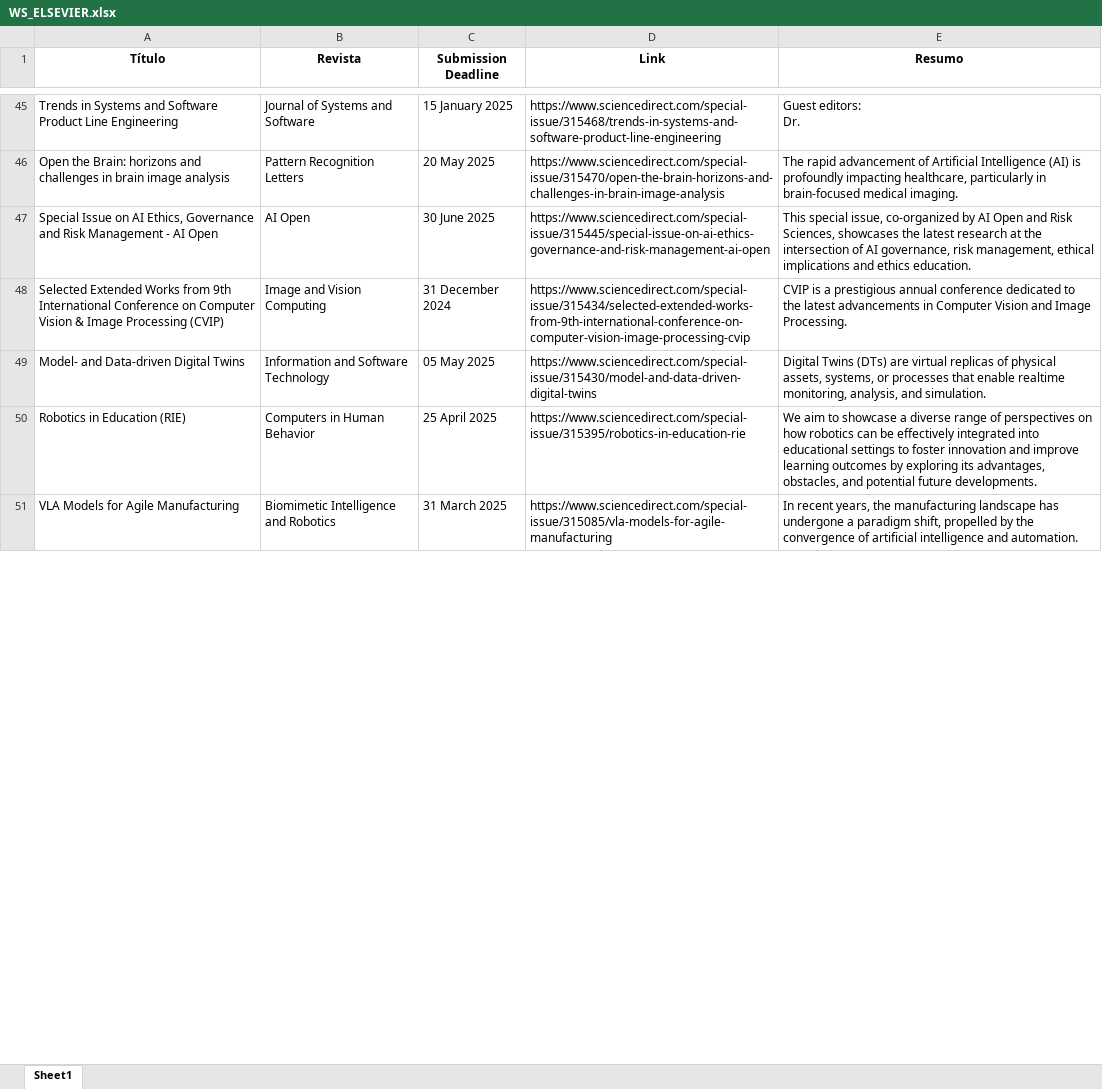
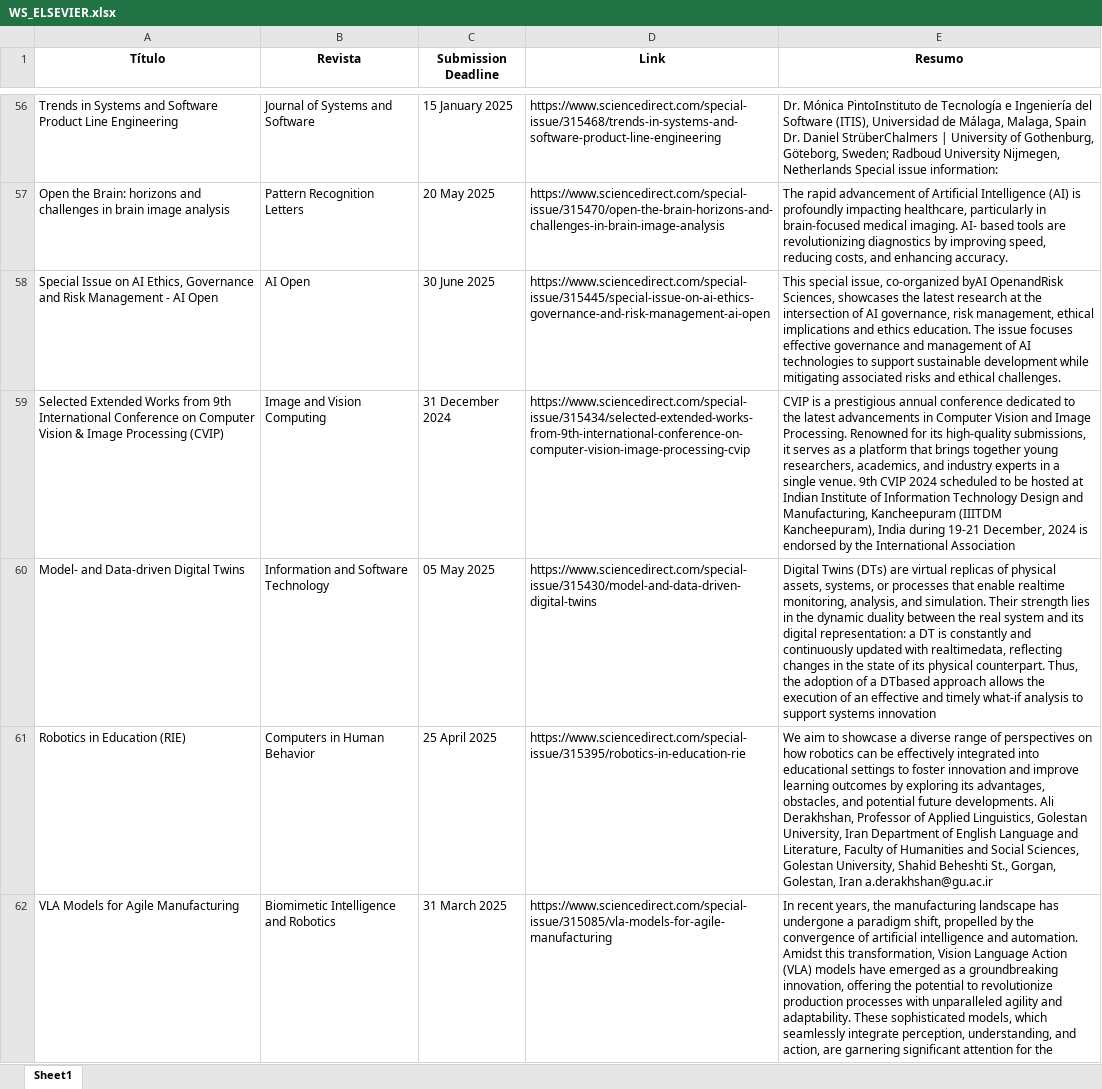
Before and after one commit to accoelhos/SpecialIssues, an Excel workbook: instance/WS_ELSEVIER.xlsx, sheet Sheet1, drawn as a sheet; only a part is shown, gaps mark what is left out; values as stored, in another font and other column widths than the file's, no borders; addresses are those after the commit; ↵ is a line break in a cell; the diff covers the shown part only; the diff names each change by its address in the sheet, - before the commit and + after, or states it on an @@ line.

```diff
--- a/instance/WS_ELSEVIER.xlsx (sheet Sheet1)
+++ b/instance/WS_ELSEVIER.xlsx (sheet Sheet1)
-E56 (Resumo): Guest editors: ↵ Dr.
+E56 (Resumo): Dr. Mónica PintoInstituto de Tecnología e Ingeniería del Software (ITIS), Universidad de Málaga, Malaga, Spain Dr. Daniel StrüberChalmers | University of Gothenburg, Göteborg, Sweden; Radboud University Nijmegen, Netherlands Special issue information:
-E57 (Resumo): …medical imaging.
+E57 (Resumo): …medical imaging. AI- based tools are revolutionizing diagnostics by improving speed, reducing costs, and enhancing accuracy.
-E58 (Resumo): …issue, co-organized by AI Open and Risk Sciences, showcases the latest research at the intersection of AI governance, risk management, ethical implications and ethics education.
+E58 (Resumo): …issue, co-organized byAI OpenandRisk Sciences, showcases the latest research at the intersection of AI governance, risk management, ethical implications and ethics education. The issue focuses effective governance and management of AI technologies to support sustainable development while mitigating associated risks and ethical challenges.
-E59 (Resumo): …Image Processing.
+E59 (Resumo): …Image Processing. Renowned for its high-quality submissions, it serves as a platform that brings together young researchers, academics, and industry experts in a single venue. 9th CVIP 2024 scheduled to be hosted at Indian Institute of Information Technology Design and Manufacturing, Kancheepuram (IIITDM Kancheepuram), India during 19-21 December, 2024 is endorsed by the International Association
-E60 (Resumo): …and simulation.
+E60 (Resumo): …and simulation. Their strength lies in the dynamic duality between the real system and its digital representation: a DT is constantly and continuously updated with realtimedata, reflecting changes in the state of its physical counterpart. Thus, the adoption of a DTbased approach allows the execution of an effective and timely what-if analysis to support systems innovation
-E61 (Resumo): …future developments.
+E61 (Resumo): …future developments. Ali Derakhshan, Professor of Applied Linguistics, Golestan University, Iran Department of English Language and Literature, Faculty of Humanities and Social Sciences, Golestan University, Shahid Beheshti St., Gorgan, Golestan, Iran a.derakhshan@gu.ac.ir
-E62 (Resumo): …and automation.
+E62 (Resumo): …and automation. Amidst this transformation, Vision Language Action (VLA) models have emerged as a groundbreaking innovation, offering the potential to revolutionize production processes with unparalleled agility and adaptability. These sophisticated models, which seamlessly integrate perception, understanding, and action, are garnering significant attention for the
```
Also changed, not shown: 12 added rows, 2 removed rows and 374 edited cells elsewhere in this sheet, instance/WS_IEEE.xlsx, instance/WS_Springer.xlsx, 1 other file.
